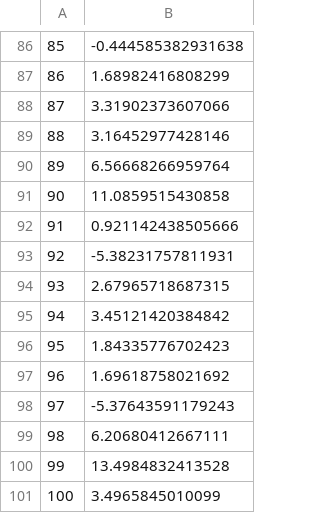
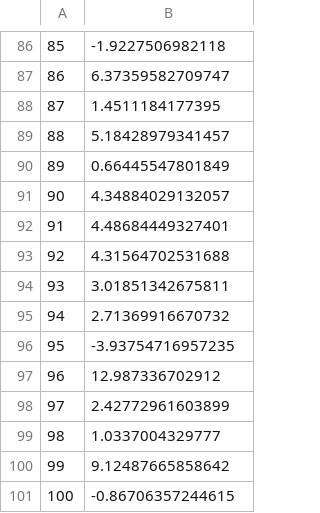
Before and after one commit to OferEngel/CausalInference, a CSV file: docs/data/sample.csv, drawn as a sheet; only a part is shown, gaps mark what is left out; the diff covers the shown part only.

```diff
--- a/docs/data/sample.csv
+++ b/docs/data/sample.csv
@@ -86,16 +86,16 @@
-"85",-0.444585382931638
-"86",1.68982416808299
-"87",3.31902373607066
-"88",3.16452977428146
-"89",6.56668266959764
-"90",11.0859515430858
-"91",0.921142438505666
-"92",-5.38231757811931
-"93",2.67965718687315
-"94",3.45121420384842
-"95",1.84335776702423
-"96",1.69618758021692
-"97",-5.37643591179243
-"98",6.20680412667111
-"99",13.4984832413528
-"100",3.4965845010099
+"85",-1.9227506982118
+"86",6.37359582709747
+"87",1.4511184177395
+"88",5.18428979341457
+"89",0.66445547801849
+"90",4.34884029132057
+"91",4.48684449327401
+"92",4.31564702531688
+"93",3.01851342675811
+"94",2.71369916670732
+"95",-3.93754716957235
+"96",12.987336702912
+"97",2.42772961603899
+"98",1.0337004329777
+"99",9.12487665858642
+"100",-0.86706357244615
```
Also changed, not shown: 84 edited cells elsewhere in this file, data/sample.csv, 14 other files.
